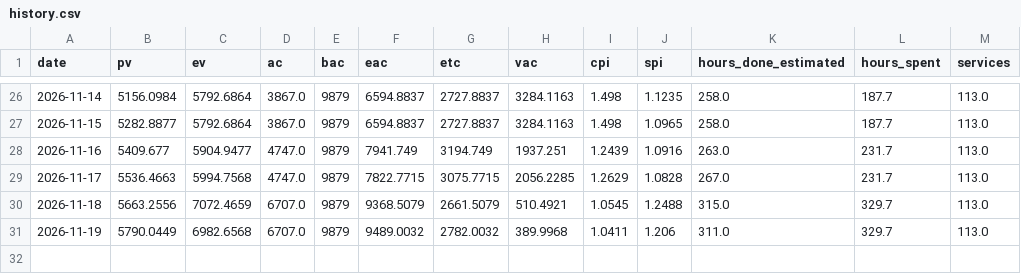
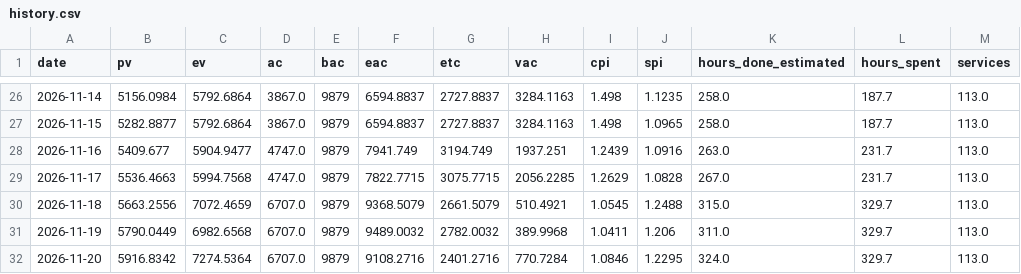
Before and after one commit to HoDoWo/app-kotlin, a CSV file: earned-value/history.csv, drawn as a sheet; only a part is shown, gaps mark what is left out; the diff names each change by its address in the sheet, - before the commit and + after, or states it on an @@ line.

```diff
--- a/earned-value/history.csv
+++ b/earned-value/history.csv
+row 32: 2026-11-20 | 5916.8342 | 7274.5364 | 6707.0 | 9879 | 9108.2716 | 2401.2716 | 770.7284 | 1.0846 | 1.2295 | 324.0 | 329.7 | 113.0
```
Also changed, not shown: 2 other files.
